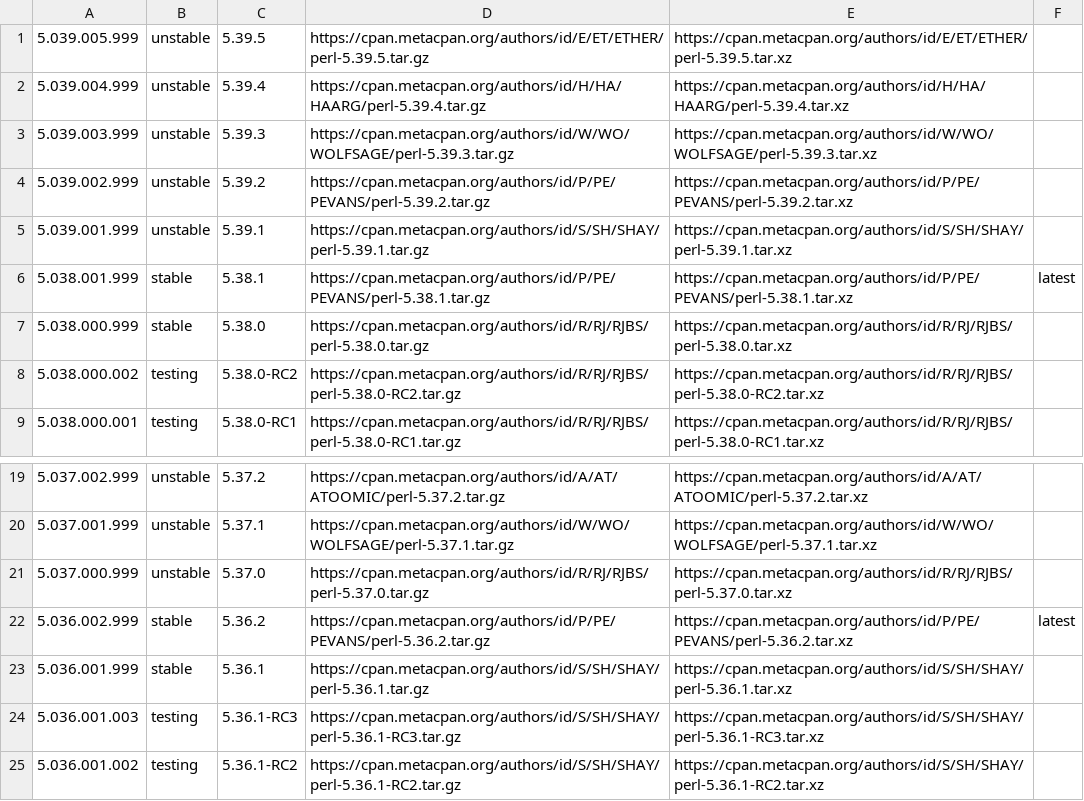
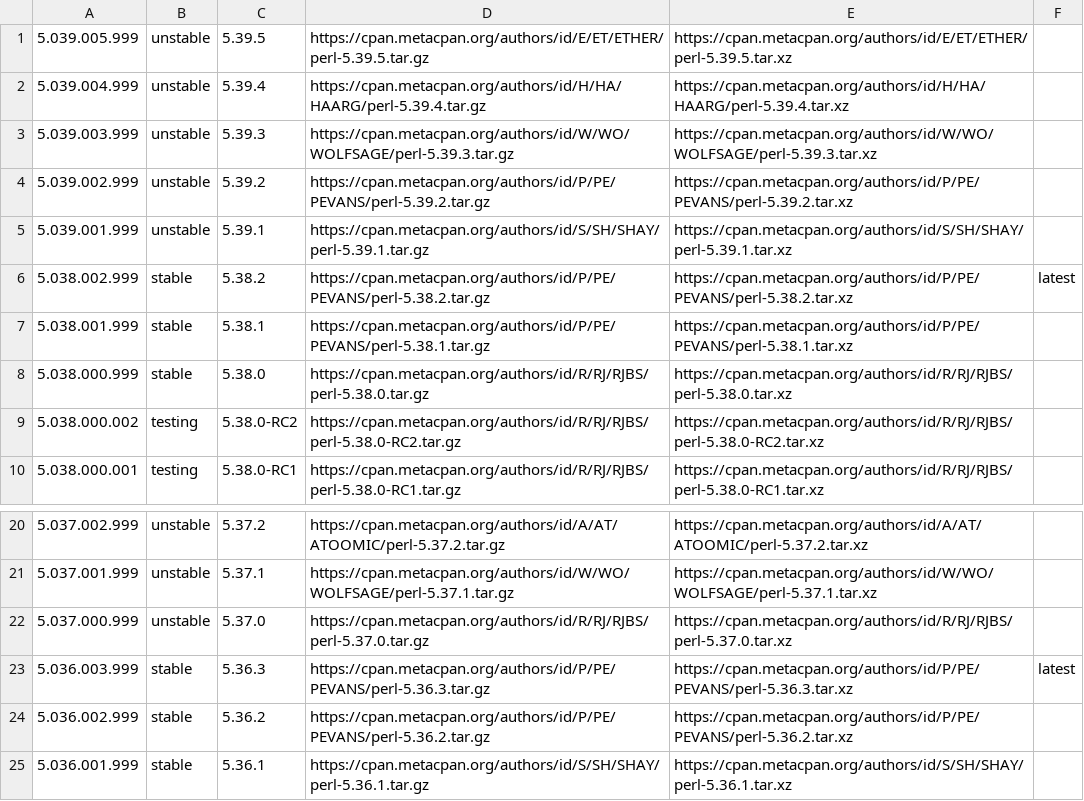
Before and after one commit to skaji/perl-releases, a CSV file: perl-releases.v1.csv, drawn as a sheet; only a part is shown, gaps mark what is left out; the shorter side is filled out with more unchanged rows.

```diff
--- a/perl-releases.v1.csv
+++ b/perl-releases.v1.csv
@@ -5,3 +5,4 @@
 5.039.001.999,unstable,5.39.1,https://cpan.metacpan.org/authors/id/S/SH/SHAY/perl-5.39.1.tar.gz,https://cpan.metacpan.org/authors/id/S/SH/SHAY/perl-5.39.1.tar.xz,,
-5.038.001.999,stable,5.38.1,https://cpan.metacpan.org/authors/id/P/PE/PEVANS/perl-5.38.1.tar.gz,https://cpan.metacpan.org/authors/id/P/PE/PEVANS/perl-5.38.1.tar.xz,latest,
+5.038.002.999,stable,5.38.2,https://cpan.metacpan.org/authors/id/P/PE/PEVANS/perl-5.38.2.tar.gz,https://cpan.metacpan.org/authors/id/P/PE/PEVANS/perl-5.38.2.tar.xz,latest,
+5.038.001.999,stable,5.38.1,https://cpan.metacpan.org/authors/id/P/PE/PEVANS/perl-5.38.1.tar.gz,https://cpan.metacpan.org/authors/id/P/PE/PEVANS/perl-5.38.1.tar.xz,,
 5.038.000.999,stable,5.38.0,https://cpan.metacpan.org/authors/id/R/RJ/RJBS/perl-5.38.0.tar.gz,https://cpan.metacpan.org/authors/id/R/RJ/RJBS/perl-5.38.0.tar.xz,,
@@ -21,3 +22,4 @@
 5.037.000.999,unstable,5.37.0,https://cpan.metacpan.org/authors/id/R/RJ/RJBS/perl-5.37.0.tar.gz,https://cpan.metacpan.org/authors/id/R/RJ/RJBS/perl-5.37.0.tar.xz,,
-5.036.002.999,stable,5.36.2,https://cpan.metacpan.org/authors/id/P/PE/PEVANS/perl-5.36.2.tar.gz,https://cpan.metacpan.org/authors/id/P/PE/PEVANS/perl-5.36.2.tar.xz,latest,
+5.036.003.999,stable,5.36.3,https://cpan.metacpan.org/authors/id/P/PE/PEVANS/perl-5.36.3.tar.gz,https://cpan.metacpan.org/authors/id/P/PE/PEVANS/perl-5.36.3.tar.xz,latest,
+5.036.002.999,stable,5.36.2,https://cpan.metacpan.org/authors/id/P/PE/PEVANS/perl-5.36.2.tar.gz,https://cpan.metacpan.org/authors/id/P/PE/PEVANS/perl-5.36.2.tar.xz,,
 5.036.001.999,stable,5.36.1,https://cpan.metacpan.org/authors/id/S/SH/SHAY/perl-5.36.1.tar.gz,https://cpan.metacpan.org/authors/id/S/SH/SHAY/perl-5.36.1.tar.xz,,
```
